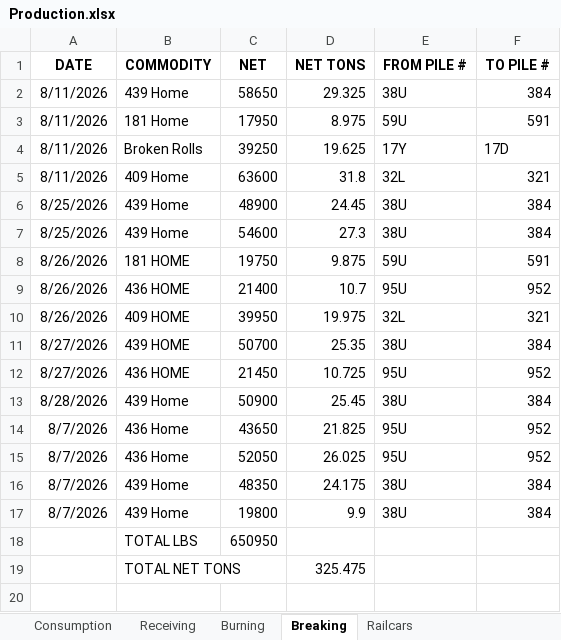
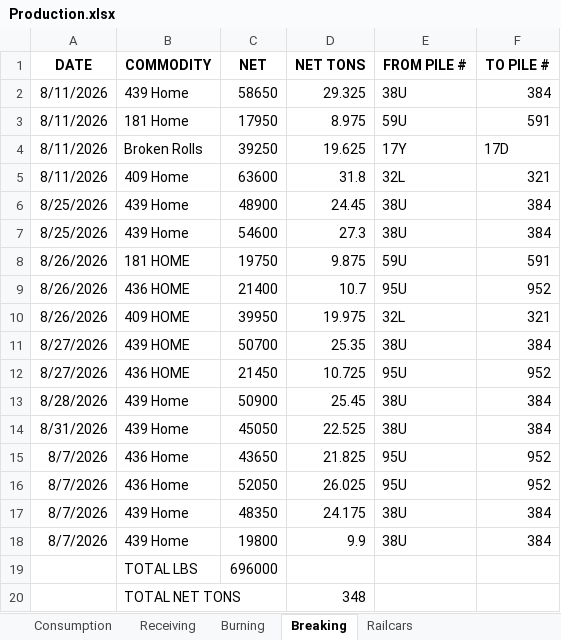
Before and after one commit to Harsco36Map/Yardmap, an Excel workbook: Production.xlsx, sheet Breaking, drawn as a sheet; values as stored, in another font and other column widths than the file's, no borders; addresses are those after the commit; the diff names each change by its address in the sheet, - before the commit and + after, or states it on an @@ line.

```diff
--- a/Production.xlsx (sheet Breaking)
+++ b/Production.xlsx (sheet Breaking)
+row 14: 8/31/2026 | 439 Home | 45050 | 22.525 | 38U | 384
-C19 (NET): 650950
+C19 (NET): 696000
-D20 (NET TONS): 325.475
+D20 (NET TONS): 348
```
Also changed, not shown: sheet Railcars.
